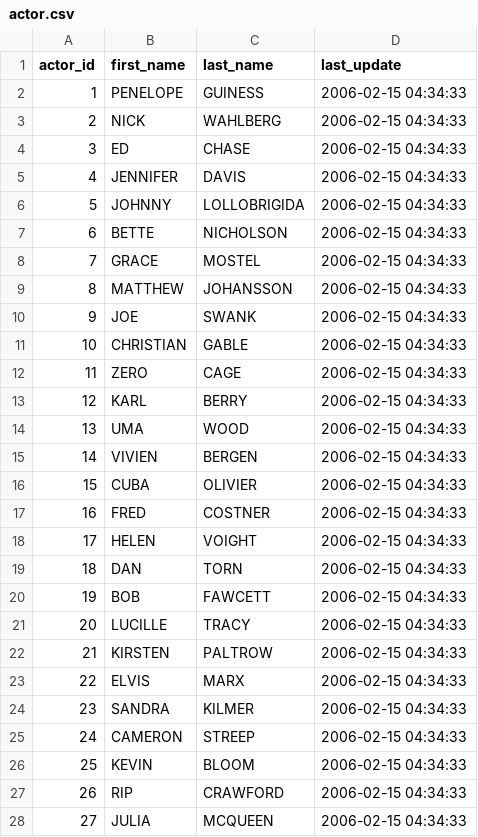
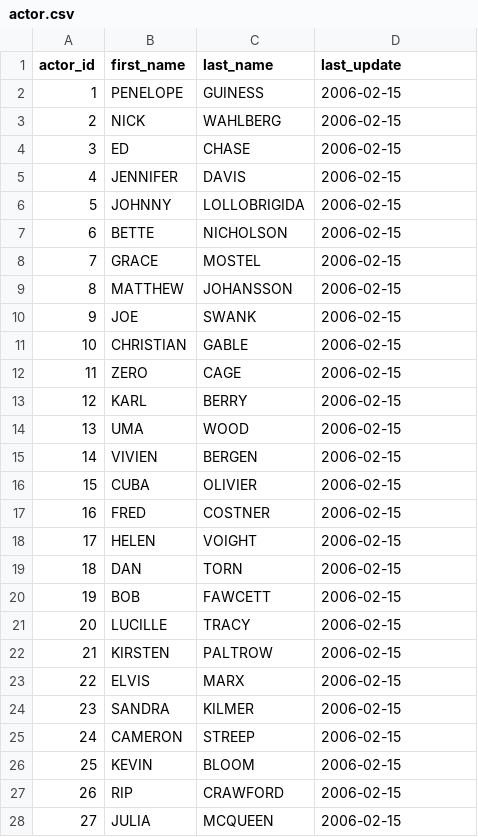
Before and after one commit to ricardocerto16/NoSQL_vs_SQL, a CSV file: Neo4j/actor/actor.csv, drawn as a sheet; only a part is shown; the diff covers the shown part only.

```diff
--- a/Neo4j/actor/actor.csv
+++ b/Neo4j/actor/actor.csv
@@ -1,28 +1,28 @@
 actor_id;first_name;last_name;last_update
-1;PENELOPE;GUINESS;2006-02-15 04:34:33
-2;NICK;WAHLBERG;2006-02-15 04:34:33
-3;ED;CHASE;2006-02-15 04:34:33
-4;JENNIFER;DAVIS;2006-02-15 04:34:33
-5;JOHNNY;LOLLOBRIGIDA;2006-02-15 04:34:33
-6;BETTE;NICHOLSON;2006-02-15 04:34:33
-7;GRACE;MOSTEL;2006-02-15 04:34:33
-8;MATTHEW;JOHANSSON;2006-02-15 04:34:33
-9;JOE;SWANK;2006-02-15 04:34:33
-10;CHRISTIAN;GABLE;2006-02-15 04:34:33
-11;ZERO;CAGE;2006-02-15 04:34:33
-12;KARL;BERRY;2006-02-15 04:34:33
-13;UMA;WOOD;2006-02-15 04:34:33
-14;VIVIEN;BERGEN;2006-02-15 04:34:33
-15;CUBA;OLIVIER;2006-02-15 04:34:33
-16;FRED;COSTNER;2006-02-15 04:34:33
-17;HELEN;VOIGHT;2006-02-15 04:34:33
-18;DAN;TORN;2006-02-15 04:34:33
-19;BOB;FAWCETT;2006-02-15 04:34:33
-20;LUCILLE;TRACY;2006-02-15 04:34:33
-21;KIRSTEN;PALTROW;2006-02-15 04:34:33
-22;ELVIS;MARX;2006-02-15 04:34:33
-23;SANDRA;KILMER;2006-02-15 04:34:33
-24;CAMERON;STREEP;2006-02-15 04:34:33
-25;KEVIN;BLOOM;2006-02-15 04:34:33
-26;RIP;CRAWFORD;2006-02-15 04:34:33
-27;JULIA;MCQUEEN;2006-02-15 04:34:33
+1;PENELOPE;GUINESS;2006-02-15
+2;NICK;WAHLBERG;2006-02-15
+3;ED;CHASE;2006-02-15
+4;JENNIFER;DAVIS;2006-02-15
+5;JOHNNY;LOLLOBRIGIDA;2006-02-15
+6;BETTE;NICHOLSON;2006-02-15
+7;GRACE;MOSTEL;2006-02-15
+8;MATTHEW;JOHANSSON;2006-02-15
+9;JOE;SWANK;2006-02-15
+10;CHRISTIAN;GABLE;2006-02-15
+11;ZERO;CAGE;2006-02-15
+12;KARL;BERRY;2006-02-15
+13;UMA;WOOD;2006-02-15
+14;VIVIEN;BERGEN;2006-02-15
+15;CUBA;OLIVIER;2006-02-15
+16;FRED;COSTNER;2006-02-15
+17;HELEN;VOIGHT;2006-02-15
+18;DAN;TORN;2006-02-15
+19;BOB;FAWCETT;2006-02-15
+20;LUCILLE;TRACY;2006-02-15
+21;KIRSTEN;PALTROW;2006-02-15
+22;ELVIS;MARX;2006-02-15
+23;SANDRA;KILMER;2006-02-15
+24;CAMERON;STREEP;2006-02-15
+25;KEVIN;BLOOM;2006-02-15
+26;RIP;CRAWFORD;2006-02-15
+27;JULIA;MCQUEEN;2006-02-15
```
Also changed, not shown: 173 edited cells elsewhere in this file, 13 other files.
